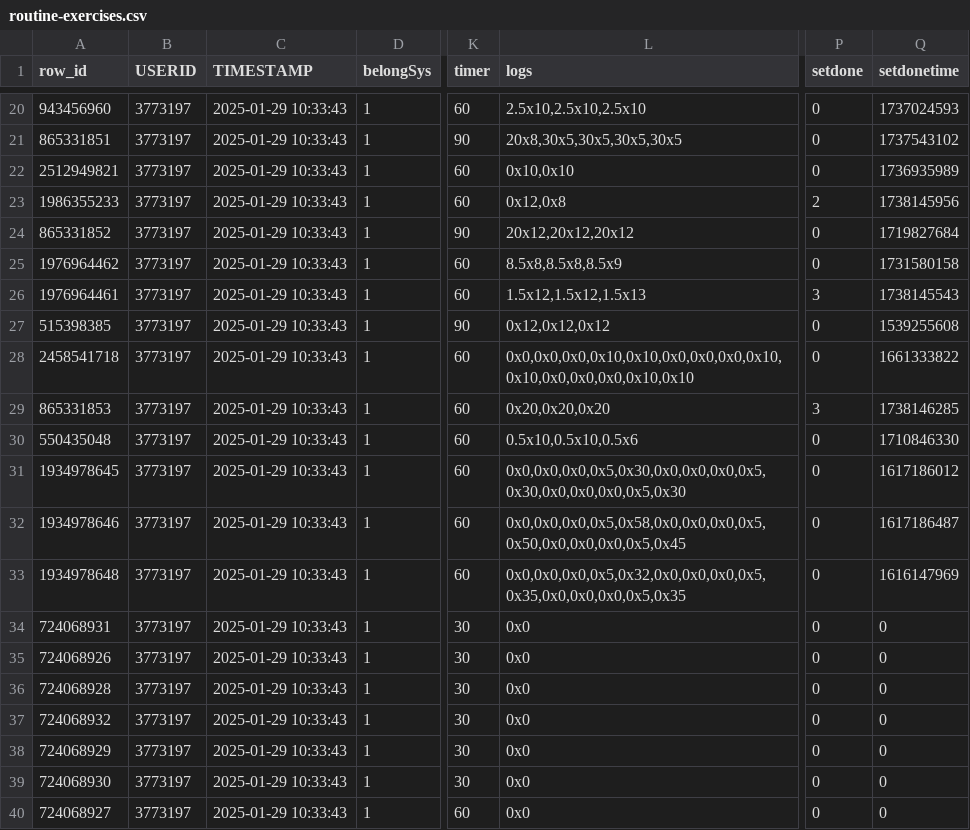
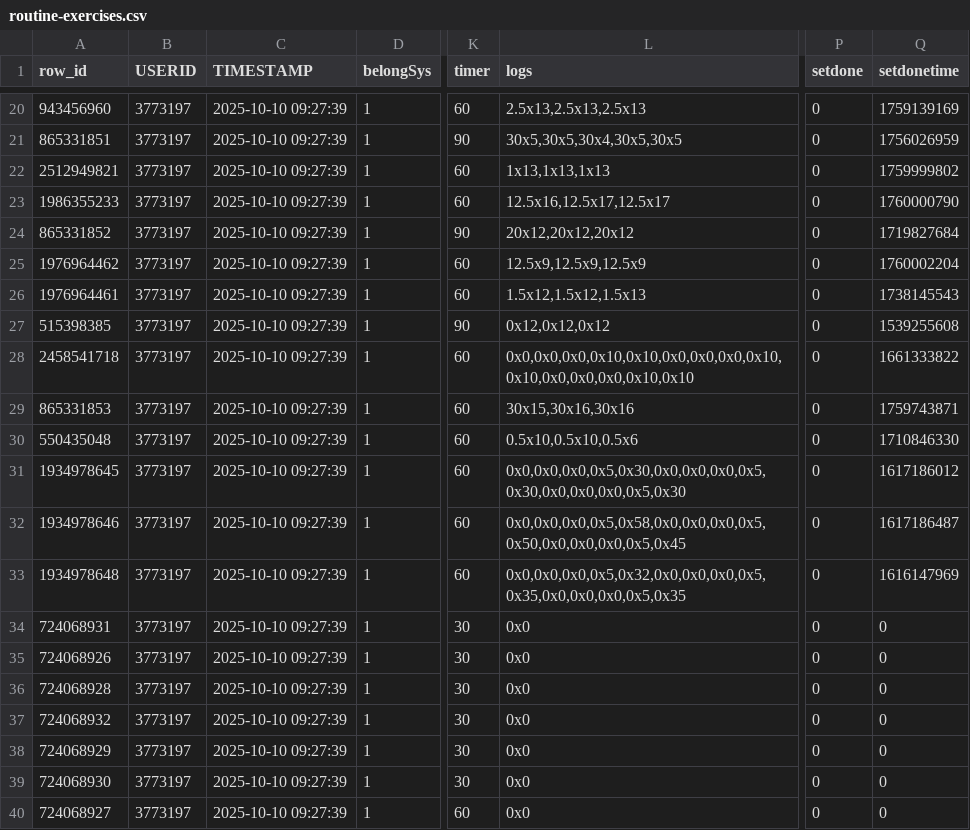
Before and after one commit to ashleyfae/fitness-tracker, a CSV file: resources/imports/routine-exercises.csv, drawn as a sheet; only a part is shown, gaps mark what is left out; the diff covers the shown part only; the diff names each change by its address in the sheet, - before the commit and + after, or states it on an @@ line.

```diff
--- a/resources/imports/routine-exercises.csv
+++ b/resources/imports/routine-exercises.csv
-C20:C40 (TIMESTAMP): 2025-01-29 10:33:43
+C20:C40 (TIMESTAMP): 2025-10-10 09:27:39
-L20 (logs): 2.5x10,2.5x10,2.5x10
+L20 (logs): 2.5x13,2.5x13,2.5x13
-Q20 (setdonetime): 1737024593
+Q20 (setdonetime): 1759139169
-L21 (logs): 20x8,30x5,30x5,30x5,30x5
+L21 (logs): 30x5,30x5,30x4,30x5,30x5
-Q21 (setdonetime): 1737543102
+Q21 (setdonetime): 1756026959
-L22 (logs): 0x10,0x10
+L22 (logs): 1x13,1x13,1x13
-Q22 (setdonetime): 1736935989
+Q22 (setdonetime): 1759999802
-L23 (logs): 0x12,0x8
+L23 (logs): 12.5x16,12.5x17,12.5x17
-P23 (setdone): 2
+P23 (setdone): 0
-Q23 (setdonetime): 1738145956
+Q23 (setdonetime): 1760000790
-L25 (logs): 8.5x8,8.5x8,8.5x9
+L25 (logs): 12.5x9,12.5x9,12.5x9
-Q25 (setdonetime): 1731580158
+Q25 (setdonetime): 1760002204
-P26 (setdone): 3
+P26 (setdone): 0
-L29 (logs): 0x20,0x20,0x20
+L29 (logs): 30x15,30x16,30x16
-P29 (setdone): 3
+P29 (setdone): 0
-Q29 (setdonetime): 1738146285
+Q29 (setdonetime): 1759743871
```
Also changed, not shown: 49 edited cells elsewhere in this file, resources/imports/exercise-records.csv, resources/imports/routine-days.csv, 5 other files.
